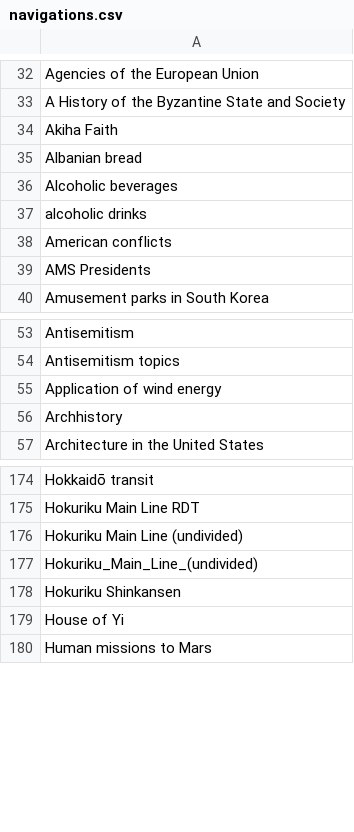
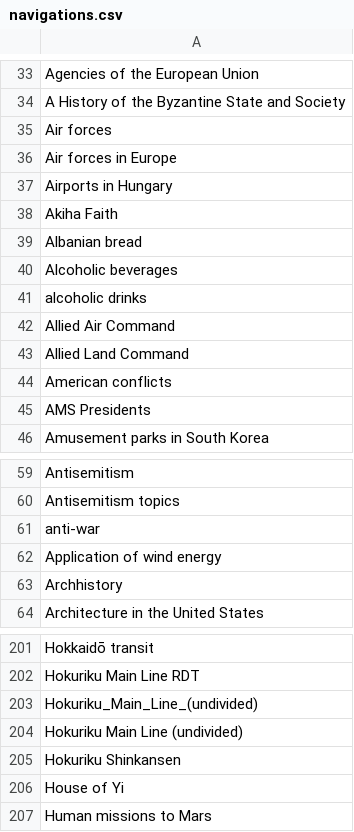
Before and after one commit to szabgab/wikipedia-to-epub.rs, a CSV file: src/navigations.csv, drawn as a sheet; only a part is shown, gaps mark what is left out; the diff covers the shown part only.

```diff
--- a/src/navigations.csv
+++ b/src/navigations.csv
@@ -33,2 +34,5 @@ Agencies of the European Union
 A History of the Byzantine State and Society
+Air forces
+Air forces in Europe
+Airports in Hungary
 Akiha Faith
@@ -37,2 +41,4 @@ Alcoholic beverages
 alcoholic drinks
+Allied Air Command
+Allied Land Command
 American conflicts
@@ -54,2 +60,3 @@ Antisemitism
 Antisemitism topics
+anti-war
 Application of wind energy
@@ -175,4 +202,4 @@ Hokkaidō transit
 Hokuriku Main Line RDT
+Hokuriku_Main_Line_(undivided)
 Hokuriku Main Line (undivided)
-Hokuriku_Main_Line_(undivided)
 Hokuriku Shinkansen
```
Also changed, not shown: 21 added rows elsewhere in this file, src/silent.csv, 4 other files.
